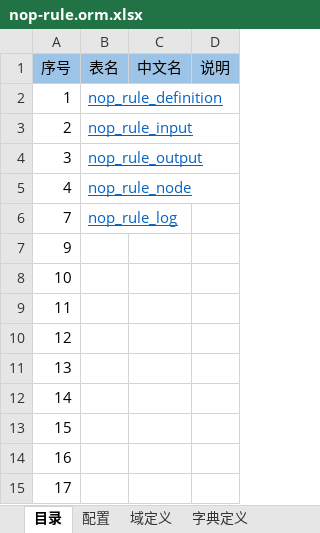
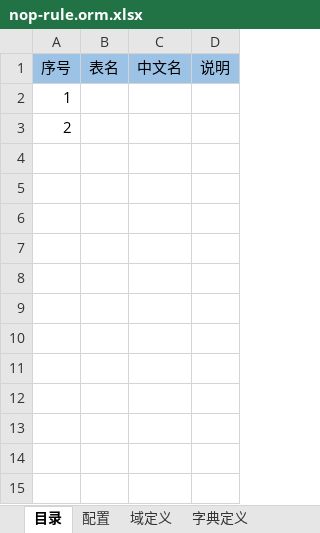
Before and after one commit to entropy-cloud/nop-entropy, an Excel workbook: nop-rule/model/nop-rule.orm.xlsx, sheet 目录, drawn as a sheet; values as stored, in another font and other column widths than the file's, no borders; the diff names each change by its address in the sheet, - before the commit and + after, or states it on an @@ line.

Commit message:
feat(rule): 落盘action-auth i18n属性与web i18n yaml及模型更新
- 更新api.xlsx和orm.xlsx二进制模型

```diff
--- a/nop-rule/model/nop-rule.orm.xlsx (sheet 目录)
+++ b/nop-rule/model/nop-rule.orm.xlsx (sheet 目录)
-B2 (表名): nop_rule_definition
+B2 (表名): (empty)
-B3 (表名): nop_rule_input
+B3 (表名): (empty)
-row 4: 3 | nop_rule_output
-row 5: 4 | nop_rule_node
-row 6: 7 | nop_rule_log
-row 7: 9
-row 8: 10
-row 9: 11
-row 10: 12
-row 11: 13
-row 12: 14
-row 13: 15
-row 14: 16
-row 15: 17
```
Also changed, not shown: sheet nop_rule_definition, sheet nop_rule_node, sheet nop_rule_log, sheet nop_rule_role, sheet 配置, sheet 域定义, 1 more sheet, nop-rule/model/nop-rule.api.xlsx, 3 other files.
